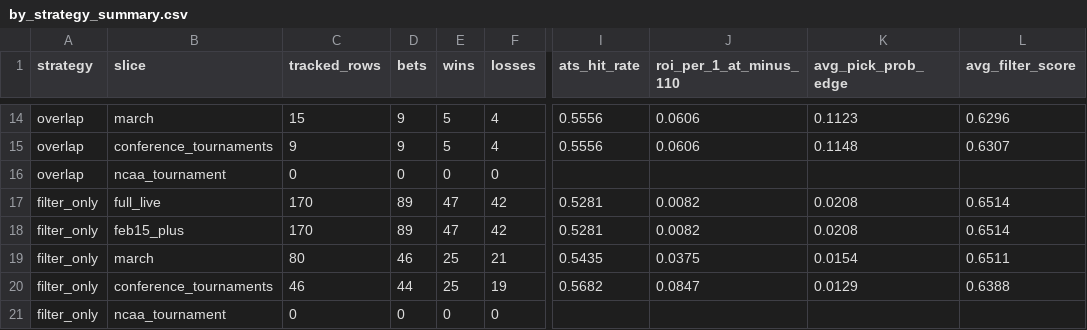
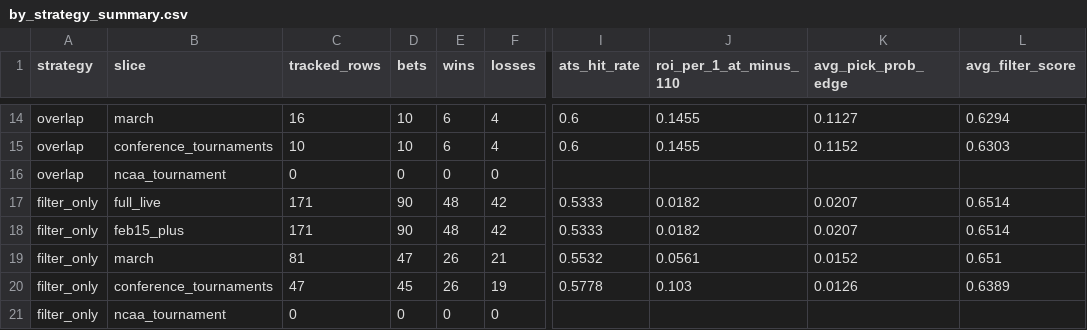
Before and after one commit to derekcnursey/codex_hoops-edge, a CSV file: artifacts/internal_bet_filter_tracking/by_strategy_summary.csv, drawn as a sheet; only a part is shown, gaps mark what is left out; the diff covers the shown part only; the diff names each change by its address in the sheet, - before the commit and + after, or states it on an @@ line.

```diff
--- a/artifacts/internal_bet_filter_tracking/by_strategy_summary.csv
+++ b/artifacts/internal_bet_filter_tracking/by_strategy_summary.csv
-C14 (tracked_rows): 15
+C14 (tracked_rows): 16
-D14:D15 (bets): 9
+D14:D15 (bets): 10
-E14:E15 (wins): 5
+E14:E15 (wins): 6
-I14:I15 (ats_hit_rate): 0.5556
+I14:I15 (ats_hit_rate): 0.6
-J14:J15 (roi_per_1_at_minus_110): 0.0606
+J14:J15 (roi_per_1_at_minus_110): 0.1455
-K14 (avg_pick_prob_edge): 0.1123
+K14 (avg_pick_prob_edge): 0.1127
-L14 (avg_filter_score): 0.6296
+L14 (avg_filter_score): 0.6294
-C15 (tracked_rows): 9
+C15 (tracked_rows): 10
-K15 (avg_pick_prob_edge): 0.1148
+K15 (avg_pick_prob_edge): 0.1152
-L15 (avg_filter_score): 0.6307
+L15 (avg_filter_score): 0.6303
-C17:C18 (tracked_rows): 170
+C17:C18 (tracked_rows): 171
-D17:D18 (bets): 89
+D17:D18 (bets): 90
-E17:E18 (wins): 47
+E17:E18 (wins): 48
-I17:I18 (ats_hit_rate): 0.5281
+I17:I18 (ats_hit_rate): 0.5333
-J17:J18 (roi_per_1_at_minus_110): 0.0082
+J17:J18 (roi_per_1_at_minus_110): 0.0182
-K17:K18 (avg_pick_prob_edge): 0.0208
+K17:K18 (avg_pick_prob_edge): 0.0207
-C19 (tracked_rows): 80
+C19 (tracked_rows): 81
-D19 (bets): 46
+D19 (bets): 47
-E19:E20 (wins): 25
+E19:E20 (wins): 26
-I19 (ats_hit_rate): 0.5435
+I19 (ats_hit_rate): 0.5532
-J19 (roi_per_1_at_minus_110): 0.0375
+J19 (roi_per_1_at_minus_110): 0.0561
-K19 (avg_pick_prob_edge): 0.0154
+K19 (avg_pick_prob_edge): 0.0152
-L19 (avg_filter_score): 0.6511
+L19 (avg_filter_score): 0.651
-C20 (tracked_rows): 46
+C20 (tracked_rows): 47
-D20 (bets): 44
+D20 (bets): 45
-I20 (ats_hit_rate): 0.5682
+I20 (ats_hit_rate): 0.5778
-J20 (roi_per_1_at_minus_110): 0.0847
+J20 (roi_per_1_at_minus_110): 0.103
-K20 (avg_pick_prob_edge): 0.0129
+K20 (avg_pick_prob_edge): 0.0126
-L20 (avg_filter_score): 0.6388
+L20 (avg_filter_score): 0.6389
```
Also changed, not shown: 1 added row, 1 removed row and 134 edited cells elsewhere in this file, artifacts/internal_bet_filter_maintenance/benchmark_comparison.csv, artifacts/internal_bet_filter_maintenance/window_summary.csv, 31 other files.
